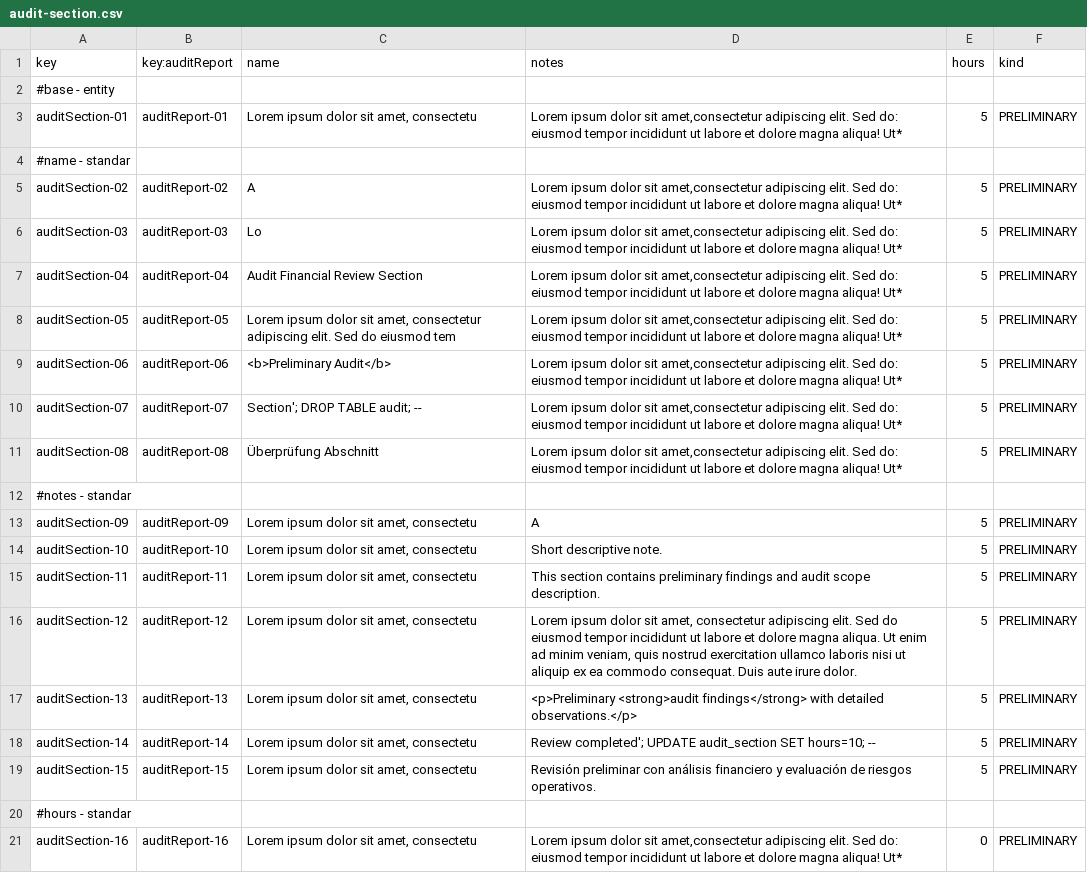
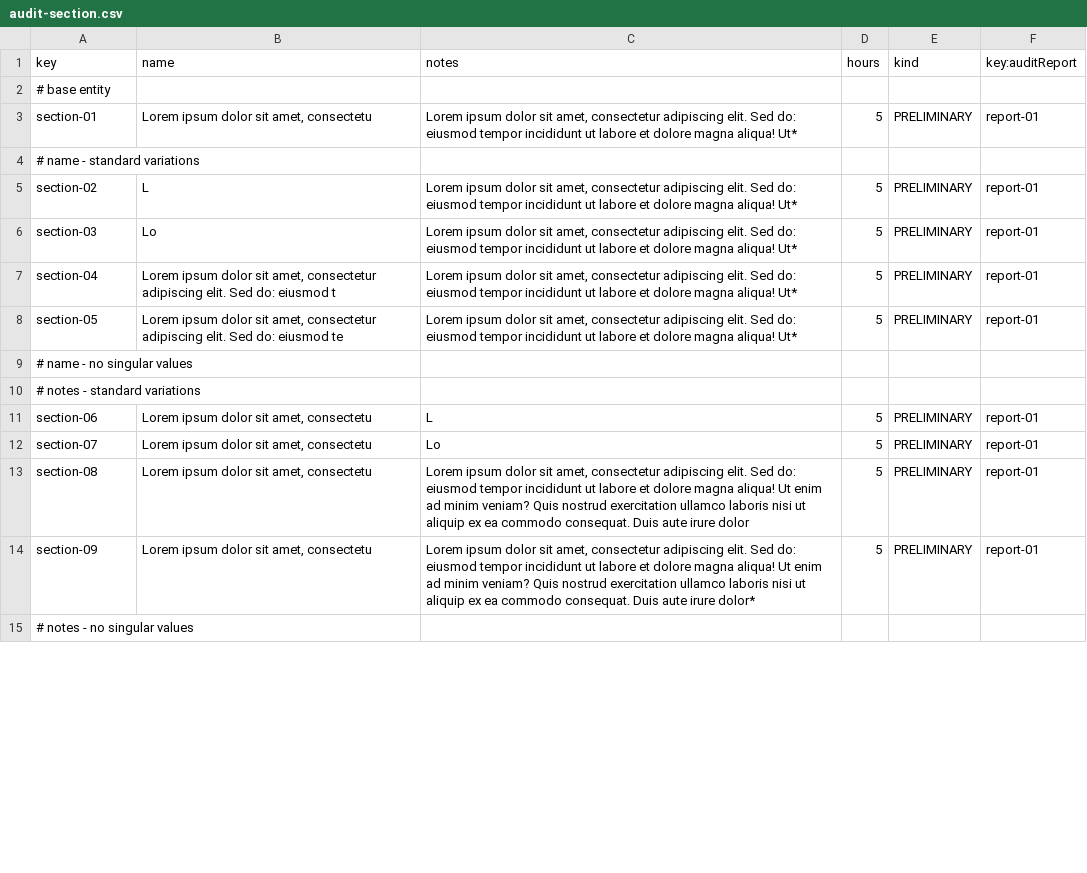
Before and after one commit to G063/Acme-Starters-C, a CSV file: src/main/resources/WEB-INF/data/sample/batch-01/audit-section.csv, drawn as a sheet; only a part is shown; removed rows and columns are numbered as before the commit, all else as after; the diff covers the shown part only; the diff names each change by its address in the sheet, - before the commit and + after, or states it on an @@ line.

Commit message:
fix de la bd y de las entities de audit

```diff
--- a/src/main/resources/WEB-INF/data/sample/batch-01/audit-section.csv
+++ b/src/main/resources/WEB-INF/data/sample/batch-01/audit-section.csv
-column B (key:auditReport), rows 3-8: auditReport-01 |  | auditReport-02 | auditReport-03 | auditReport-04 | auditReport-05; rows 13-16: auditReport-09 | auditReport-10 | auditReport-11 | auditReport-12
+column F (key:auditReport), rows 3-8: report-01 |  | report-01 | report-01 | report-01 | report-01; rows 11-14: all report-01
-A2 (key): #base - entity
+A2 (key): # base entity
-A3 (key): auditSection-01
+A3 (key): section-01
-C3 (notes): …dolor sit amet,consectetur adipiscing elit.…
+C3 (notes): …dolor sit amet, consectetur adipiscing elit.…
-A4 (key): #name - standar
+A4 (key): # name - standard variations
-A5 (key): auditSection-02
+A5 (key): section-02
-B5 (name): A
+B5 (name): L
-C5:C8 (notes): …dolor sit amet,consectetur adipiscing elit.…
+C5:C8 (notes): …dolor sit amet, consectetur adipiscing elit.…
-A6 (key): auditSection-03
+A6 (key): section-03
-A7 (key): auditSection-04
+A7 (key): section-04
-B7 (name): Audit Financial Review Section
+B7 (name): Lorem ipsum dolor sit amet, consectetur adipiscing elit. Sed do: eiusmod t
-A8 (key): auditSection-05
+A8 (key): section-05
-B8 (name): …elit. Sed do eiusmod tem
+B8 (name): …elit. Sed do: eiusmod te
-row 9: auditSection-06 | auditReport-06 | <b>Preliminary Audit</b> | Lorem ipsum dolor sit amet,consectetur adipiscing elit. Sed do: eiusmod tempor incididunt ut labore et dolore magna aliqua! Ut* | 5 | PRELIMINARY
-row 10: auditSection-07 | auditReport-07 | Section'; DROP TABLE audit; -- | Lorem ipsum dolor sit amet,consectetur adipiscing elit. Sed do: eiusmod tempor incididunt ut labore et dolore magna aliqua! Ut* | 5 | PRELIMINARY
-row 11: auditSection-08 | auditReport-08 | Überprüfung Abschnitt | Lorem ipsum dolor sit amet,consectetur adipiscing elit. Sed do: eiusmod tempor incididunt ut labore et dolore magna aliqua! Ut* | 5 | PRELIMINARY
-A9 (key): #notes - standar
+A9 (key): # name - no singular values
+row 10: # notes - standard variations
-A11 (key): auditSection-09
+A11 (key): section-06
-C11 (notes): A
+C11 (notes): L
-A12 (key): auditSection-10
+A12 (key): section-07
-C12 (notes): Short descriptive note.
+C12 (notes): Lo
-A13 (key): auditSection-11
+A13 (key): section-08
-C13 (notes): This section contains preliminary findings and audit scope description.
+C13 (notes): Lorem ipsum dolor sit amet, consectetur adipiscing elit. Sed do: eiusmod tempor incididunt ut labore et dolore magna aliqua! Ut enim ad minim veniam? Quis nostrud exercitation ullamco laboris nisi ut aliquip ex ea commodo consequat. Duis aute irure dolor
-A14 (key): auditSection-12
+A14 (key): section-09
-C14 (notes): …elit. Sed do eiusmod tempor incididunt ut labore et dolore magna aliqua. Ut enim ad minim veniam, quis nostrud exercitation ullamco laboris nisi ut aliquip ex ea commodo consequat. Duis aute irure dolor.
+C14 (notes): …elit. Sed do: eiusmod tempor incididunt ut labore et dolore magna aliqua! Ut enim ad minim veniam? Quis nostrud exercitation ullamco laboris nisi ut aliquip ex ea commodo consequat. Duis aute irure dolor*
-row 17: auditSection-13 | auditReport-13 | Lorem ipsum dolor sit amet, consectetu | <p>Preliminary <strong>audit findings</strong> with detailed observations.</p> | 5 | PRELIMINARY
-row 18: auditSection-14 | auditReport-14 | Lorem ipsum dolor sit amet, consectetu | Review completed'; UPDATE audit_section SET hours=10; -- | 5 | PRELIMINARY
-row 19: auditSection-15 | auditReport-15 | Lorem ipsum dolor sit amet, consectetu | Revisión preliminar con análisis financiero y evaluación de riesgos operativos. | 5 | PRELIMINARY
-A15 (key): #hours - standar
+A15 (key): # notes - no singular values
-row 21: auditSection-16 | auditReport-16 | Lorem ipsum dolor sit amet, consectetu | Lorem ipsum dolor sit amet,consectetur adipiscing elit. Sed do: eiusmod tempor incididunt ut labore et dolore magna aliqua! Ut* | 0 | PRELIMINARY
```
Also changed, not shown: 6 added rows, 2 removed rows and 10 edited cells elsewhere in this file, src/main/resources/WEB-INF/data/errata/batch-01/user-account.csv, src/main/resources/WEB-INF/data/sample/batch-01/audit-report.csv, 7 other files.
